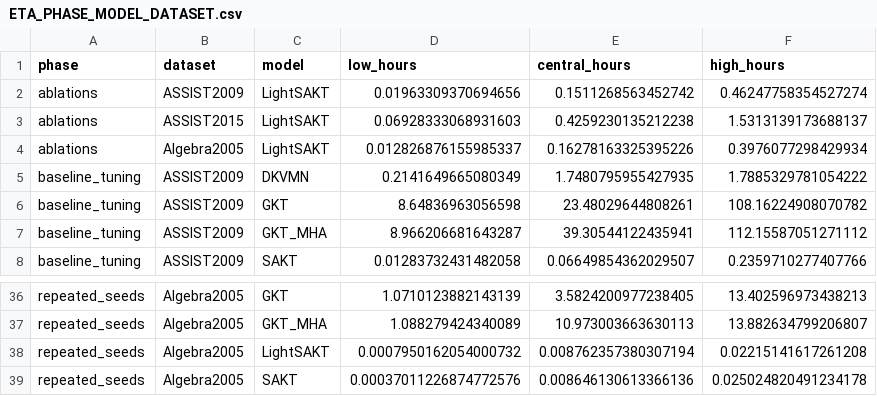
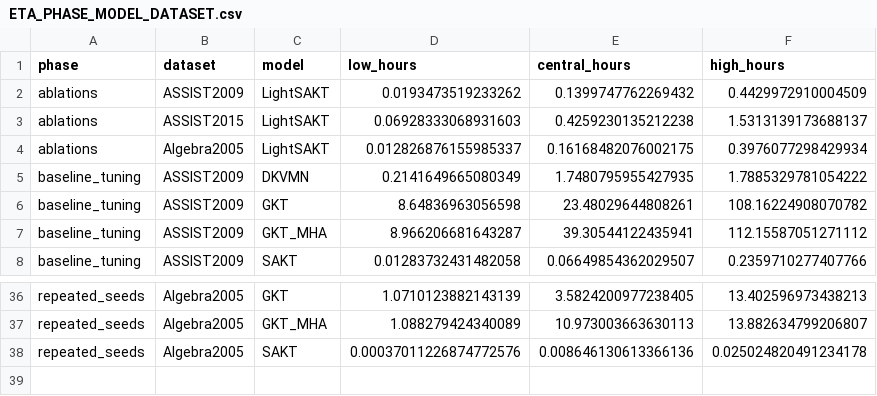
Before and after one commit to Tanishgupta28/LightSAKT2, a CSV file: reports/ETA_PHASE_MODEL_DATASET.csv, drawn as a sheet; only a part is shown, gaps mark what is left out.

```diff
--- a/reports/ETA_PHASE_MODEL_DATASET.csv
+++ b/reports/ETA_PHASE_MODEL_DATASET.csv
@@ -1,5 +1,5 @@
 phase,dataset,model,low_hours,central_hours,high_hours
-ablations,ASSIST2009,LightSAKT,0.01963309370694656,0.1511268563452742,0.46247758354527274
+ablations,ASSIST2009,LightSAKT,0.0193473519233262,0.1399747762269432,0.4429972910004509
 ablations,ASSIST2015,LightSAKT,0.06928333068931603,0.4259230135212238,1.5313139173688137
-ablations,Algebra2005,LightSAKT,0.012826876155985337,0.16278163325395226,0.3976077298429934
+ablations,Algebra2005,LightSAKT,0.012826876155985337,0.16168482076002175,0.3976077298429934
 baseline_tuning,ASSIST2009,DKVMN,0.2141649665080349,1.7480795955427935,1.7885329781054222
@@ -37,3 +37,2 @@ repeated_seeds,Algebra2005,GKT,1.0710123882143139,3.5824200977238405,13.40259697
 repeated_seeds,Algebra2005,GKT_MHA,1.088279424340089,10.973003663630113,13.882634799206807
-repeated_seeds,Algebra2005,LightSAKT,0.0007950162054000732,0.008762357380307194,0.02215141617261208
 repeated_seeds,Algebra2005,SAKT,0.00037011226874772576,0.008646130613366136,0.025024820491234178
```
Also changed, not shown: reports/ETA_REMAINING_RUNS.csv, results/tables/Table_8.csv, 52 other files.
